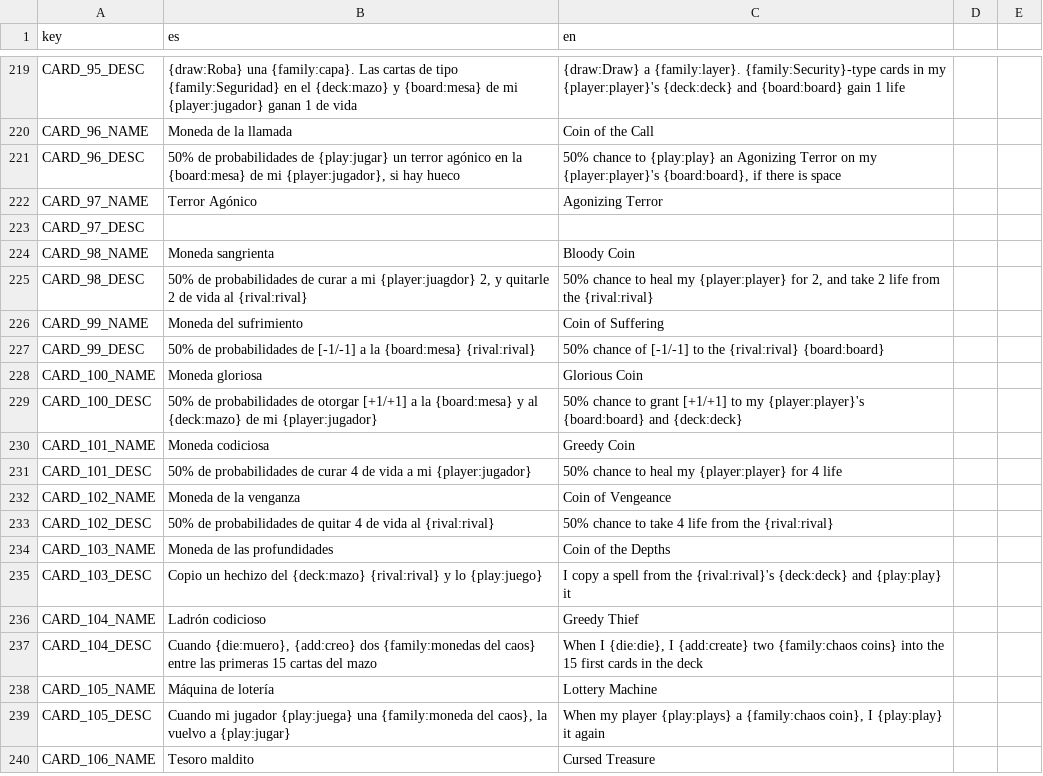
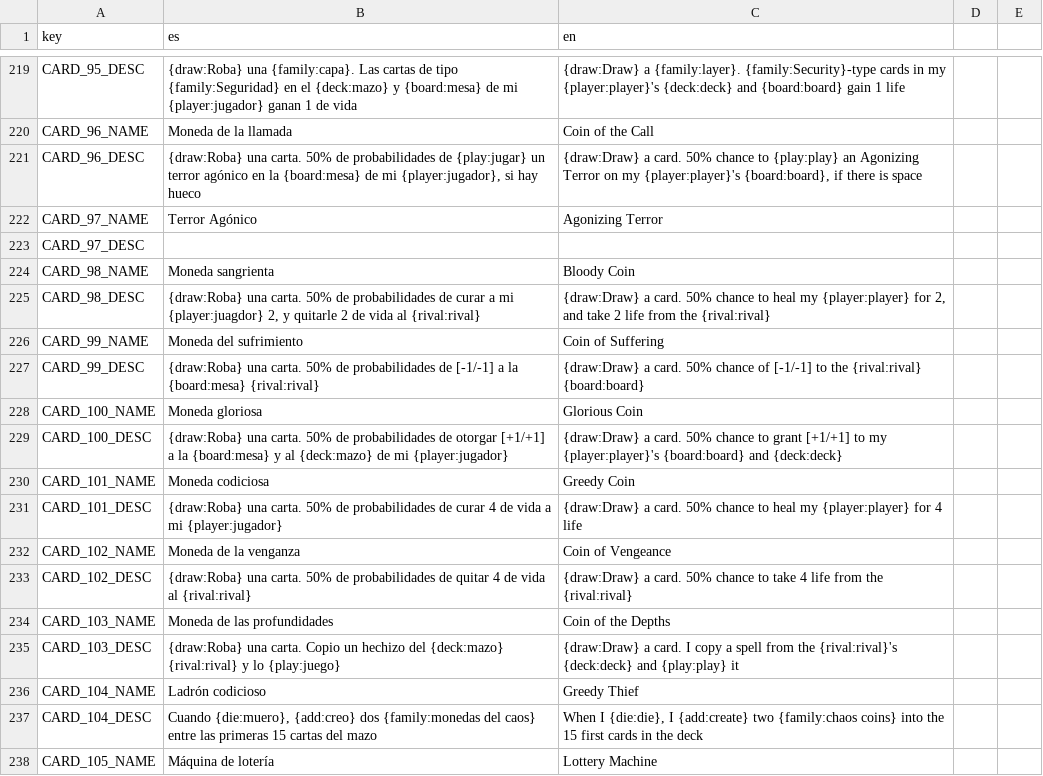
Before and after one commit to Grojman/WizardWarServer, a CSV file: WizardWarServer/Data/Translations/cards.csv, drawn as a sheet; only a part is shown, gaps mark what is left out; the shorter side is filled out with more unchanged rows.

```diff
--- a/WizardWarServer/Data/Translations/cards.csv
+++ b/WizardWarServer/Data/Translations/cards.csv
@@ -220,3 +220,3 @@ CARD_95_DESC,{draw:Roba} una {family:capa}. Las cartas de tipo {family:Seguridad
 CARD_96_NAME,Moneda de la llamada,Coin of the Call
-CARD_96_DESC,"50% de probabilidades de {play:jugar} un terror agónico en la {board:mesa} de mi {player:jugador}, si hay hueco","50% chance to {play:play} an Agonizing Terror on my {player:player}'s {board:board}, if there is space"
+CARD_96_DESC,"{draw:Roba} una carta. 50% de probabilidades de {play:jugar} un terror agónico en la {board:mesa} de mi {player:jugador}, si hay hueco","{draw:Draw} a card. 50% chance to {play:play} an Agonizing Terror on my {player:player}'s {board:board}, if there is space"
 CARD_97_NAME,Terror Agónico,Agonizing Terror
@@ -224,13 +224,13 @@ CARD_97_DESC,,
 CARD_98_NAME,Moneda sangrienta,Bloody Coin
-CARD_98_DESC,"50% de probabilidades de curar a mi {player:juagdor} 2, y quitarle 2 de vida al {rival:rival}","50% chance to heal my {player:player} for 2, and take 2 life from the {rival:rival}"
+CARD_98_DESC,"{draw:Roba} una carta. 50% de probabilidades de curar a mi {player:juagdor} 2, y quitarle 2 de vida al {rival:rival}","{draw:Draw} a card. 50% chance to heal my {player:player} for 2, and take 2 life from the {rival:rival}"
 CARD_99_NAME,Moneda del sufrimiento,Coin of Suffering
-CARD_99_DESC,50% de probabilidades de [-1/-1] a la {board:mesa} {rival:rival},50% chance of [-1/-1] to the {rival:rival} {board:board}
+CARD_99_DESC,{draw:Roba} una carta. 50% de probabilidades de [-1/-1] a la {board:mesa} {rival:rival},{draw:Draw} a card. 50% chance of [-1/-1] to the {rival:rival} {board:board}
 CARD_100_NAME,Moneda gloriosa,Glorious Coin
-CARD_100_DESC,50% de probabilidades de otorgar [+1/+1] a la {board:mesa} y al {deck:mazo} de mi {player:jugador},50% chance to grant [+1/+1] to my {player:player}'s {board:board} and {deck:deck}
+CARD_100_DESC,{draw:Roba} una carta. 50% de probabilidades de otorgar [+1/+1] a la {board:mesa} y al {deck:mazo} de mi {player:jugador},{draw:Draw} a card. 50% chance to grant [+1/+1] to my {player:player}'s {board:board} and {deck:deck}
 CARD_101_NAME,Moneda codiciosa,Greedy Coin
-CARD_101_DESC,50% de probabilidades de curar 4 de vida a mi {player:jugador},50% chance to heal my {player:player} for 4 life
+CARD_101_DESC,{draw:Roba} una carta. 50% de probabilidades de curar 4 de vida a mi {player:jugador},{draw:Draw} a card. 50% chance to heal my {player:player} for 4 life
 CARD_102_NAME,Moneda de la venganza,Coin of Vengeance
-CARD_102_DESC,50% de probabilidades de quitar 4 de vida al {rival:rival},50% chance to take 4 life from the {rival:rival}
+CARD_102_DESC,{draw:Roba} una carta. 50% de probabilidades de quitar 4 de vida al {rival:rival},{draw:Draw} a card. 50% chance to take 4 life from the {rival:rival}
 CARD_103_NAME,Moneda de las profundidades,Coin of the Depths
-CARD_103_DESC,Copio un hechizo del {deck:mazo} {rival:rival} y lo {play:juego},I copy a spell from the {rival:rival}'s {deck:deck} and {play:play} it
+CARD_103_DESC,{draw:Roba} una carta. Copio un hechizo del {deck:mazo} {rival:rival} y lo {play:juego},{draw:Draw} a card. I copy a spell from the {rival:rival}'s {deck:deck} and {play:play} it
 CARD_104_NAME,Ladrón codicioso,Greedy Thief
```
Also changed, not shown: 2 other files.
